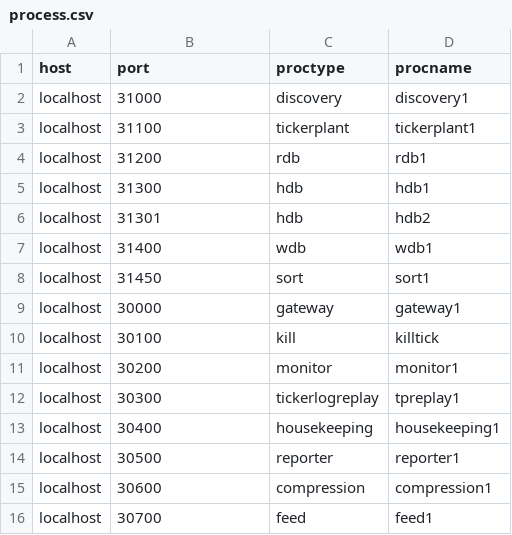
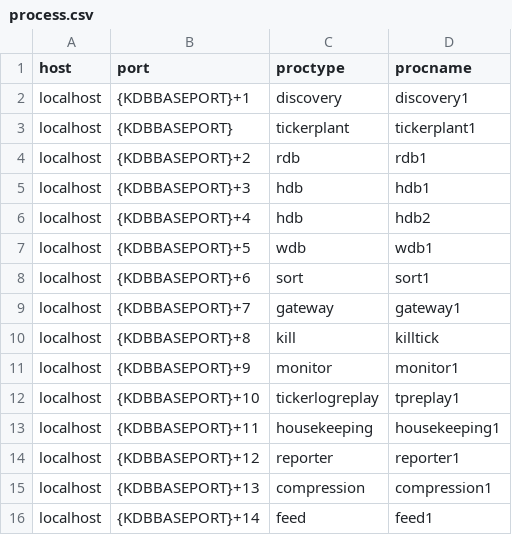
Before and after one commit to DataIntellectTech/TorQ-Finance-Starter-Pack, a CSV file: config/process.csv, drawn as a sheet.

Commit message:
Added default port offsets to process.csv, set base port env var in start and stop scripts

```diff
--- a/config/process.csv
+++ b/config/process.csv
@@ -1,16 +1,16 @@
 host,port,proctype,procname
-localhost,31000,discovery,discovery1
-localhost,31100,tickerplant,tickerplant1
-localhost,31200,rdb,rdb1
-localhost,31300,hdb,hdb1
-localhost,31301,hdb,hdb2
-localhost,31400,wdb,wdb1
-localhost,31450,sort,sort1
-localhost,30000,gateway,gateway1
-localhost,30100,kill,killtick
-localhost,30200,monitor,monitor1
-localhost,30300,tickerlogreplay,tpreplay1
-localhost,30400,housekeeping,housekeeping1
-localhost,30500,reporter,reporter1
-localhost,30600,compression,compression1
-localhost,30700,feed,feed1
+localhost,{KDBBASEPORT}+1,discovery,discovery1
+localhost,{KDBBASEPORT},tickerplant,tickerplant1
+localhost,{KDBBASEPORT}+2,rdb,rdb1
+localhost,{KDBBASEPORT}+3,hdb,hdb1
+localhost,{KDBBASEPORT}+4,hdb,hdb2
+localhost,{KDBBASEPORT}+5,wdb,wdb1
+localhost,{KDBBASEPORT}+6,sort,sort1
+localhost,{KDBBASEPORT}+7,gateway,gateway1
+localhost,{KDBBASEPORT}+8,kill,killtick
+localhost,{KDBBASEPORT}+9,monitor,monitor1
+localhost,{KDBBASEPORT}+10,tickerlogreplay,tpreplay1
+localhost,{KDBBASEPORT}+11,housekeeping,housekeeping1
+localhost,{KDBBASEPORT}+12,reporter,reporter1
+localhost,{KDBBASEPORT}+13,compression,compression1
+localhost,{KDBBASEPORT}+14,feed,feed1
```
Also changed, not shown: 3 other files.
